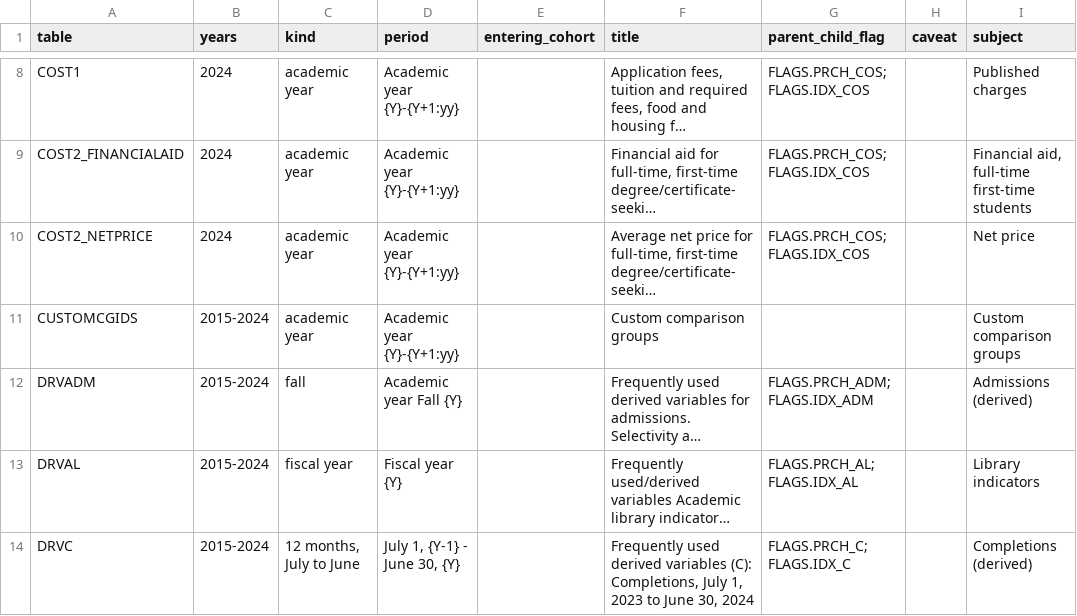
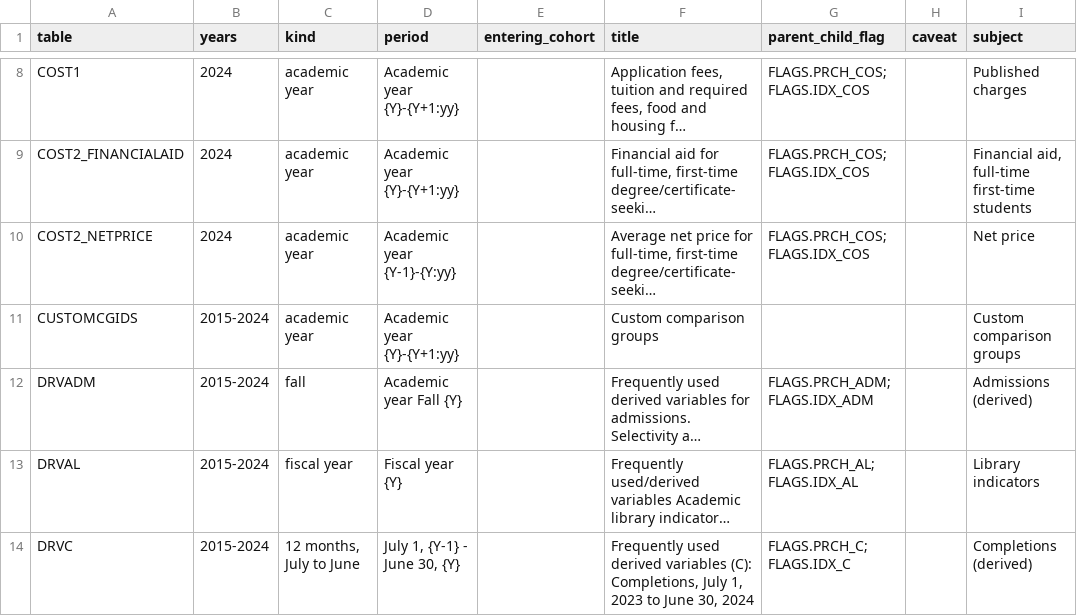
Before and after one commit to yul13011/ipeds-research-companion-v2, a CSV file: dictionary/year_meaning.csv, drawn as a sheet; only a part is shown, gaps mark what is left out; long unchanged cells end in …; the diff names each change by its address in the sheet, - before the commit and + after, or states it on an @@ line.

```diff
--- a/dictionary/year_meaning.csv
+++ b/dictionary/year_meaning.csv
-D10 (period): Academic year {Y}-{Y+1:yy}
+D10 (period): Academic year {Y-1}-{Y:yy}
```
Also changed, not shown: 26 other files.
